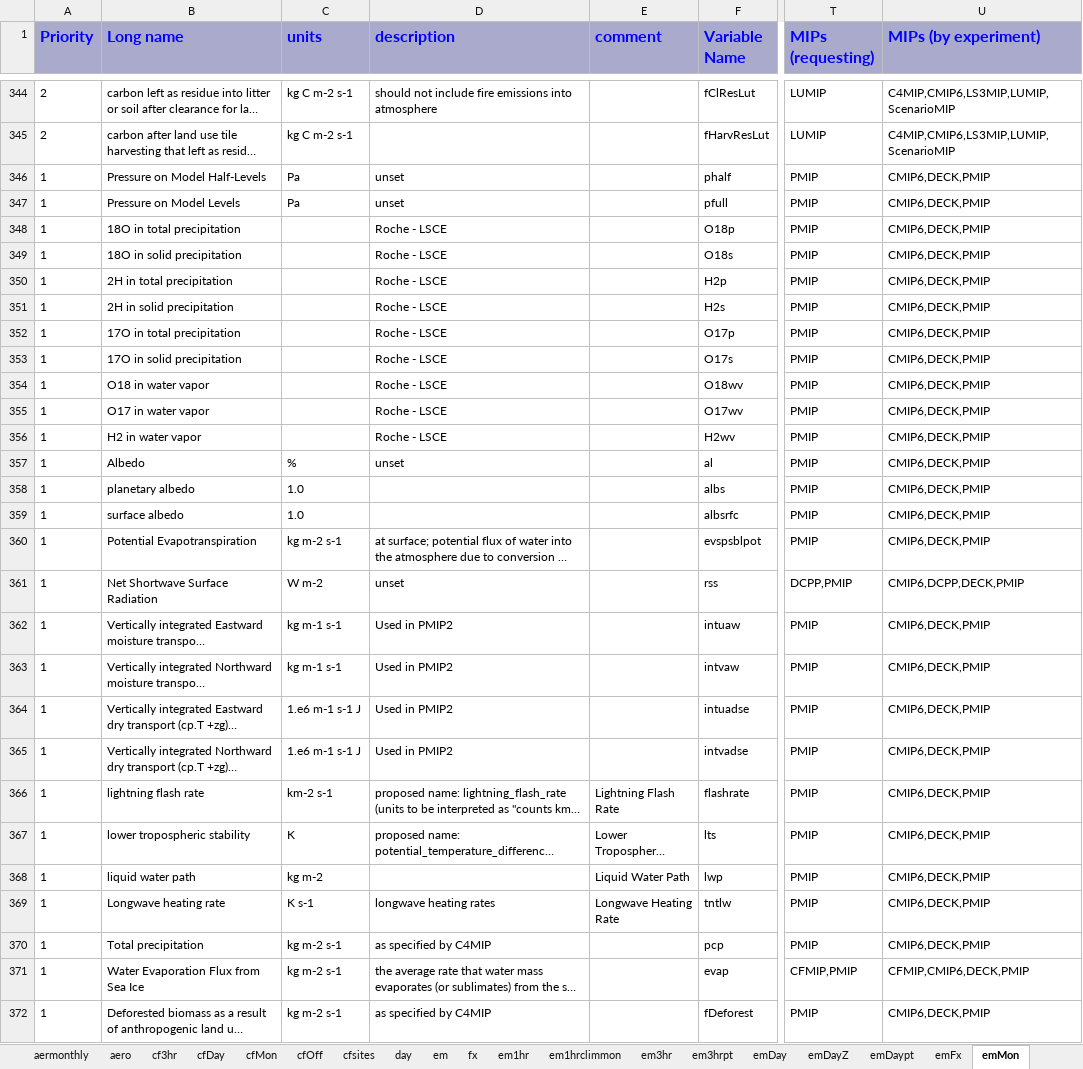
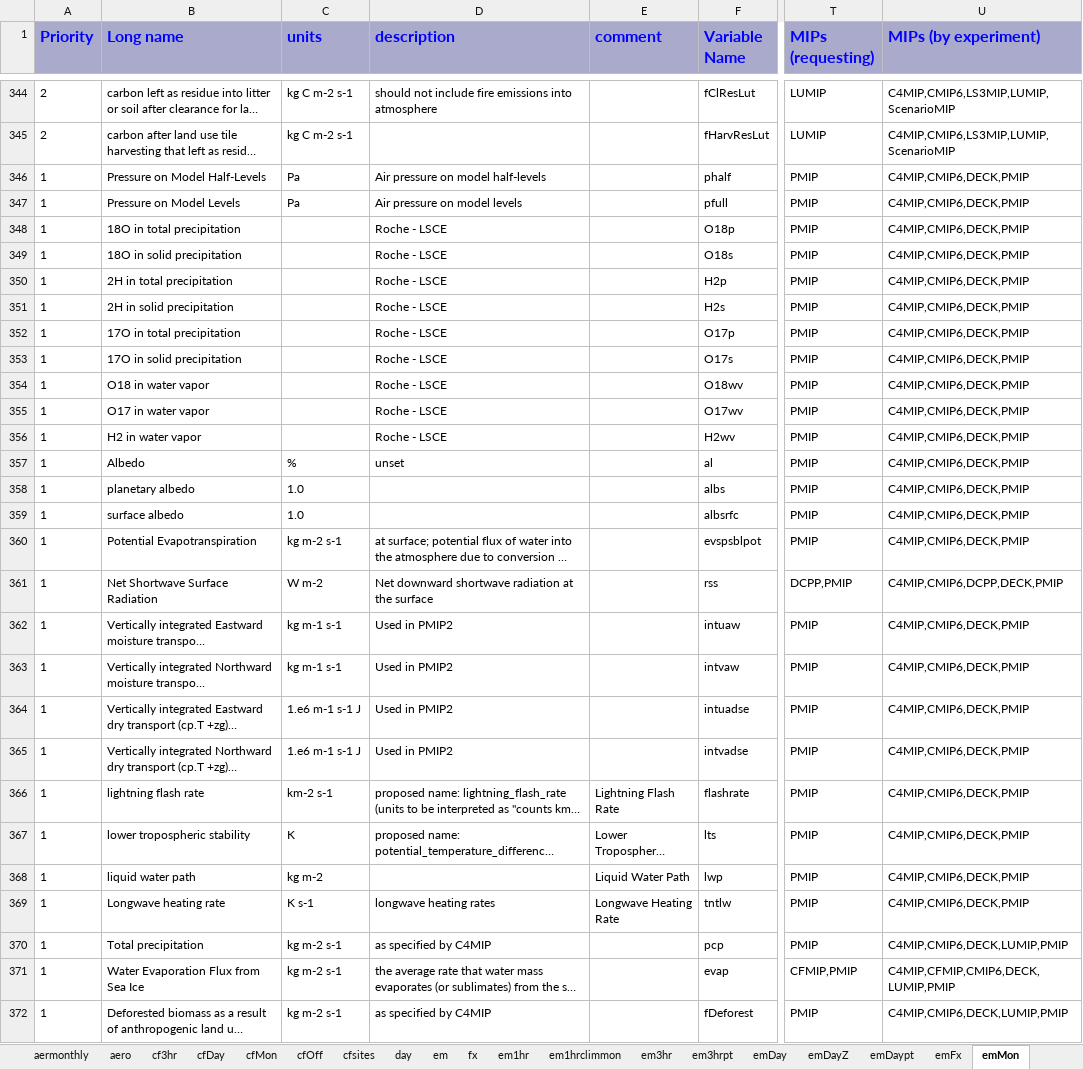
Before and after one commit to zklaus-cmip6/CMIP6dreq, an Excel workbook: dreqPy/docs/CMIP6_MIP_tables.xlsx, sheet emMon, drawn as a sheet; only a part is shown, gaps mark what is left out; long unchanged cells end in …; values as stored, in another font and other column widths than the file's, no borders; the diff covers the shown part only; the diff names each change by its address in the sheet, - before the commit and + after, or states it on an @@ line.

Commit message:
distrib cand
git-svn-id: http://proj.badc.rl.ac.uk/svn/exarch/CMIP6dreq/trunk@673 89a36f9e-84b7-11e1-99bb-b993851fa097

```diff
--- a/dreqPy/docs/CMIP6_MIP_tables.xlsx (sheet emMon)
+++ b/dreqPy/docs/CMIP6_MIP_tables.xlsx (sheet emMon)
-D346 (description): unset
+D346 (description): Air pressure on model half-levels
-U346:U360 (MIPs (by experiment)): CMIP6,DECK,PMIP
+U346:U360 (MIPs (by experiment)): C4MIP,CMIP6,DECK,PMIP
-D347 (description): unset
+D347 (description): Air pressure on model levels
-D361 (description): unset
+D361 (description): Net downward shortwave radiation at the surface
-U361 (MIPs (by experiment)): CMIP6,DCPP,DECK,PMIP
+U361 (MIPs (by experiment)): C4MIP,CMIP6,DCPP,DECK,PMIP
-U362:U369 (MIPs (by experiment)): CMIP6,DECK,PMIP
+U362:U369 (MIPs (by experiment)): C4MIP,CMIP6,DECK,PMIP
-U370 (MIPs (by experiment)): CMIP6,DECK,PMIP
+U370 (MIPs (by experiment)): C4MIP,CMIP6,DECK,LUMIP,PMIP
-U371 (MIPs (by experiment)): CFMIP,CMIP6,DECK,PMIP
+U371 (MIPs (by experiment)): C4MIP,CFMIP,CMIP6,DECK,LUMIP,PMIP
-U372 (MIPs (by experiment)): CMIP6,DECK,PMIP
+U372 (MIPs (by experiment)): C4MIP,CMIP6,DECK,LUMIP,PMIP
```
Also changed, not shown: 206 edited cells elsewhere in this sheet, sheet cfMon, sheet Omon, sheet Lmon, sheet SImon, sheet aero, sheet cfDay, 34 more sheets, 8 other files.
